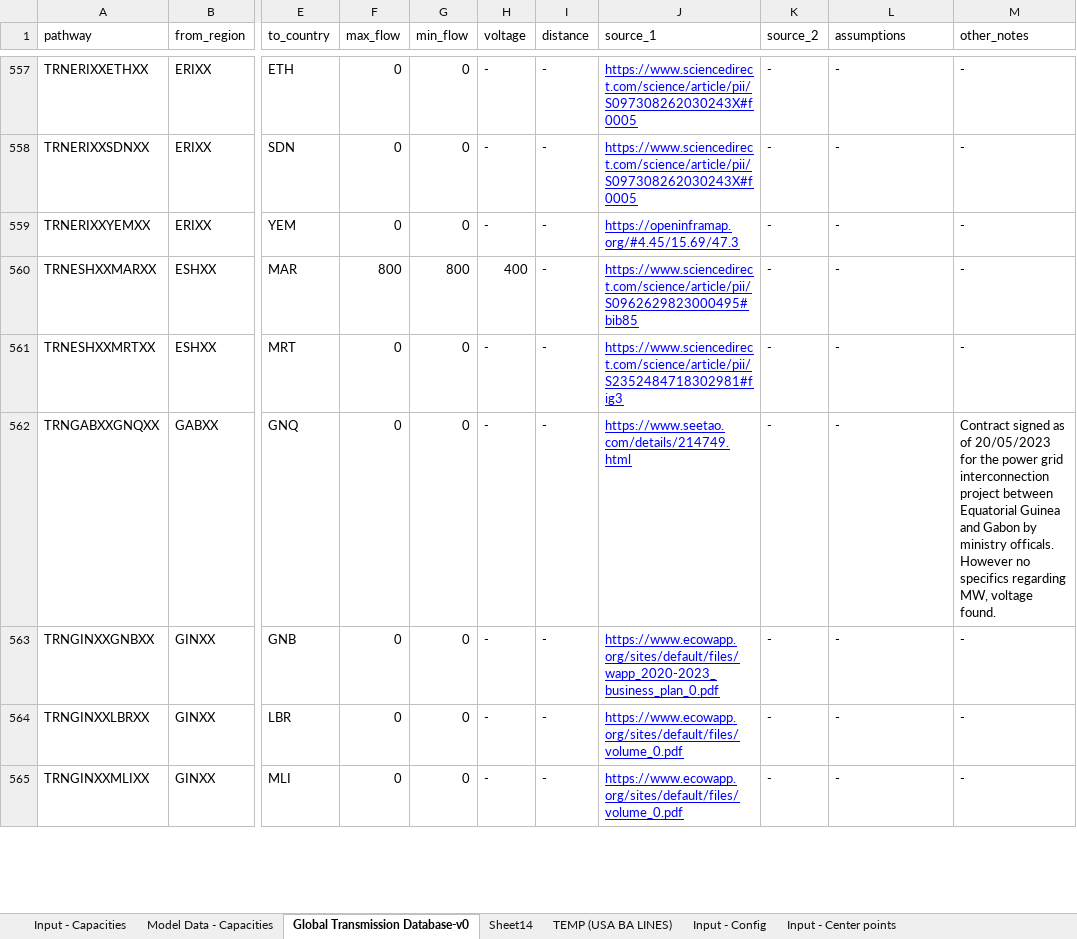
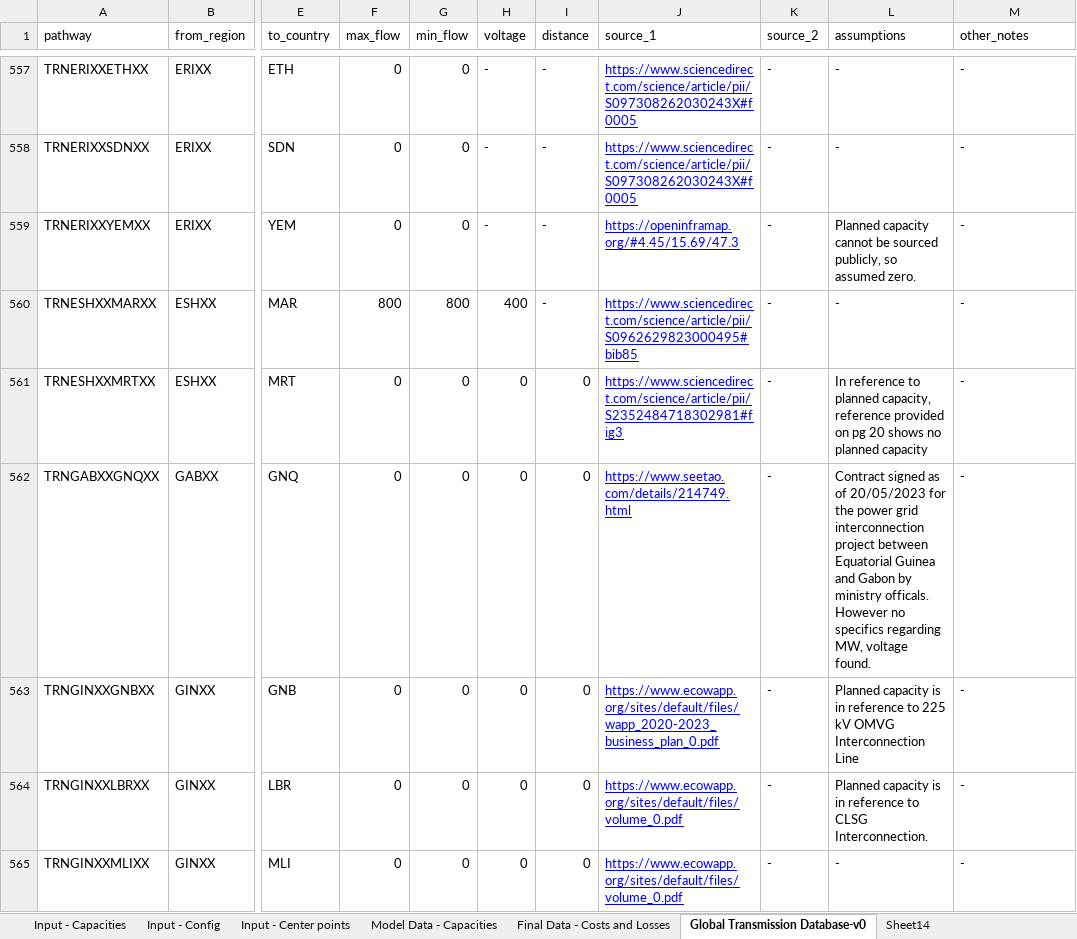
Before and after one commit to Electricity-Transmission-Database/electricity-transmission-database, an Excel workbook: data/global_transmission_data.xlsx, sheet Global Transmission Database-v0, drawn as a sheet; only a part is shown, gaps mark what is left out; values as stored, in another font and other column widths than the file's, no borders; charts and pictures not drawn; the diff covers the shown part only; the diff names each change by its address in the sheet, - before the commit and + after, or states it on an @@ line.

```diff
--- a/data/global_transmission_data.xlsx (sheet Global Transmission Database-v0)
+++ b/data/global_transmission_data.xlsx (sheet Global Transmission Database-v0)
@@ sheet tab order changed: Input - Capacities | Input - Config | Input - Center points | Model Data - Capacities | Final Data - Costs and Losses | Global Transmission Database-v0 | Sheet14 @@
-L559 (assumptions): -
+L559 (assumptions): Planned capacity cannot be sourced publicly, so assumed zero.
-H561:H565 (voltage): -
+H561:H565 (voltage): 0
-I561:I565 (distance): -
+I561:I565 (distance): 0
-L561 (assumptions): -
+L561 (assumptions): In reference to planned capacity, reference provided on pg 20 shows no planned capacity
-L562 (assumptions): -
+L562 (assumptions): Contract signed as of 20/05/2023 for the power grid interconnection project between Equatorial Guinea and Gabon by ministry officals. However no specifics regarding MW, voltage found.
-M562 (other_notes): Contract signed as of 20/05/2023 for the power grid interconnection project between Equatorial Guinea and Gabon by ministry officals. However no specifics regarding MW, voltage found.
+M562 (other_notes): -
-L563 (assumptions): -
+L563 (assumptions): Planned capacity is in reference to 225 kV OMVG Interconnection Line
-L564 (assumptions): -
+L564 (assumptions): Planned capacity is in reference to CLSG Interconnection.
```
Also changed, not shown: 6 added rows, 6 removed rows, 247 edited cells and cell formats elsewhere in this sheet, sheet Input - Capacities, sheet Input - Config, sheet Model Data - Capacities, sheet Final Data - Costs and Losses, sheet Input - Center points, sheet Sheet14, formulas that keep their value, hidden cells, 6 other files.
